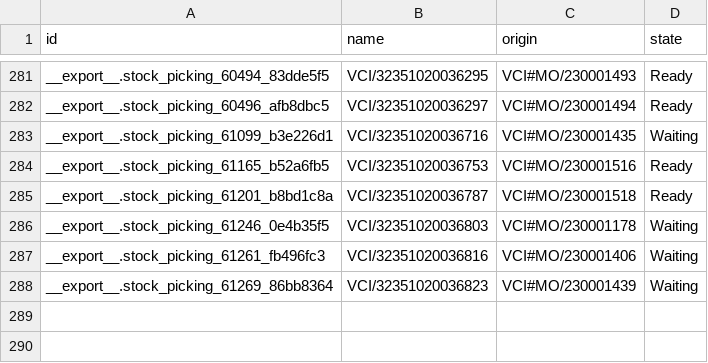
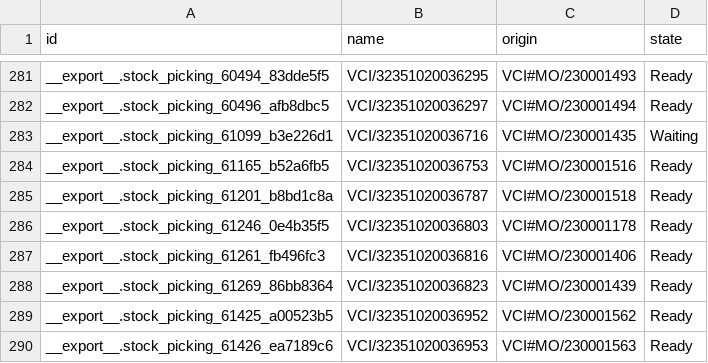
Before and after one commit to adminppl/Files, a CSV file: PARAGON/MO/stock.picking Varcos.csv, drawn as a sheet; only a part is shown, gaps mark what is left out.

```diff
--- a/PARAGON/MO/stock.picking Varcos.csv
+++ b/PARAGON/MO/stock.picking Varcos.csv
@@ -285,4 +285,6 @@
 "__export__.stock_picking_61201_b8bd1c8a","VCI/32351020036787","VCI#MO/230001518","Ready"
-"__export__.stock_picking_61246_0e4b35f5","VCI/32351020036803","VCI#MO/230001178","Waiting"
-"__export__.stock_picking_61261_fb496fc3","VCI/32351020036816","VCI#MO/230001406","Waiting"
-"__export__.stock_picking_61269_86bb8364","VCI/32351020036823","VCI#MO/230001439","Waiting"
+"__export__.stock_picking_61246_0e4b35f5","VCI/32351020036803","VCI#MO/230001178","Ready"
+"__export__.stock_picking_61261_fb496fc3","VCI/32351020036816","VCI#MO/230001406","Ready"
+"__export__.stock_picking_61269_86bb8364","VCI/32351020036823","VCI#MO/230001439","Ready"
+"__export__.stock_picking_61425_a00523b5","VCI/32351020036952","VCI#MO/230001562","Ready"
+"__export__.stock_picking_61426_ea7189c6","VCI/32351020036953","VCI#MO/230001563","Ready"
```
Also changed, not shown: PARAGON/MO/stock.picking Paragon.csv, 3 other files.
